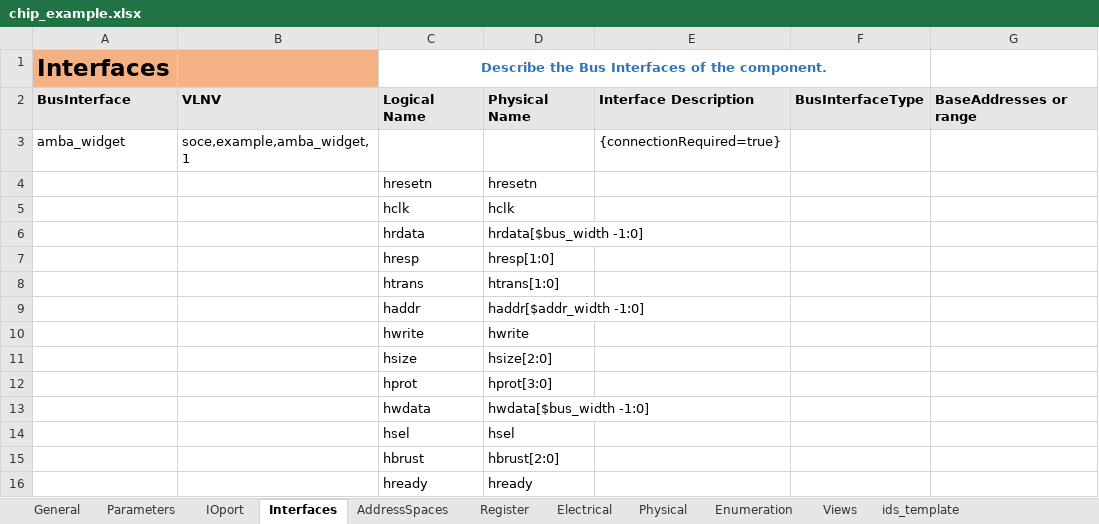
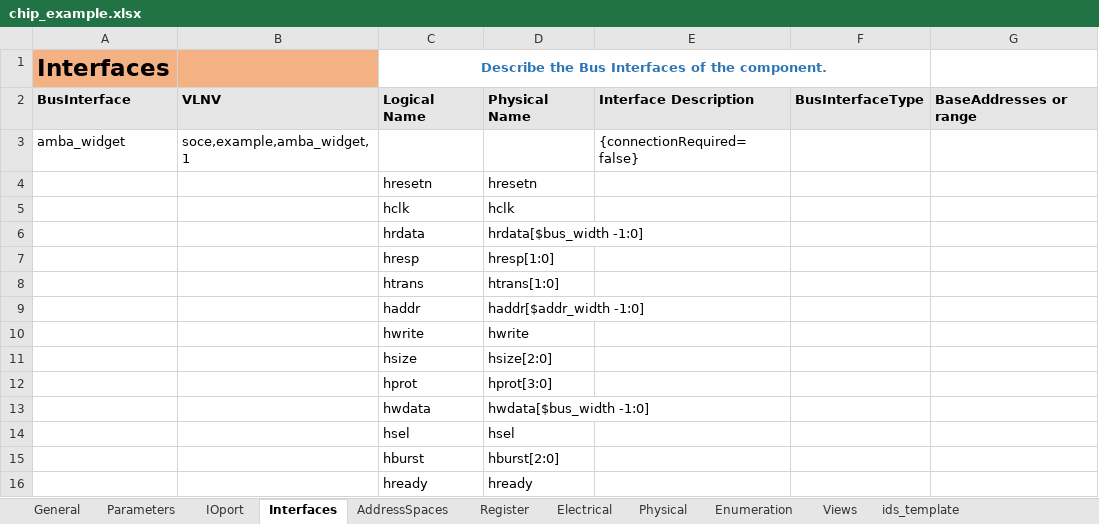
Before and after one commit to gopalgogna11/hello-world, an Excel workbook: my1stProject/chip_example/chip_example.xlsx, sheet Interfaces, drawn as a sheet; only a part is shown; values as stored, in another font and other column widths than the file's, no borders; the diff names each change by its address in the sheet, - before the commit and + after, or states it on an @@ line.

```diff
--- a/my1stProject/chip_example/chip_example.xlsx (sheet Interfaces)
+++ b/my1stProject/chip_example/chip_example.xlsx (sheet Interfaces)
-E3: {connectionRequired=true}
+E3: {connectionRequired=false}
-C15: hbrust
+C15: hburst
-D15: hbrust[2:0]
+D15: hburst[2:0]
```
Also changed, not shown: sheet IOport, my1stProject/block1/block1.xlsx, my1stProject/block2/block2.xlsx, 1 other file.
